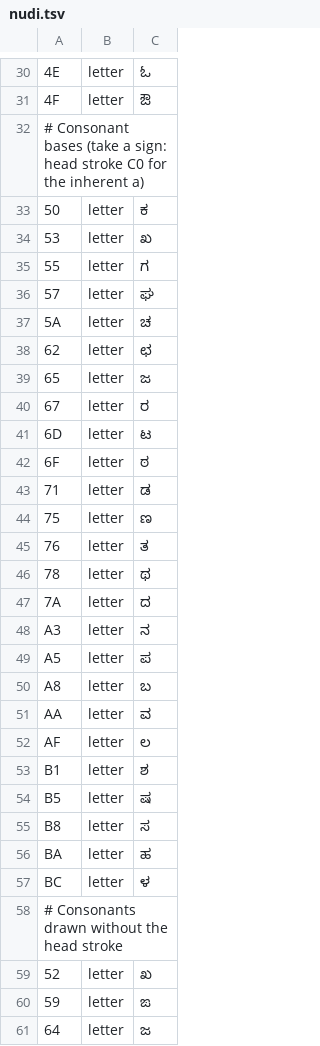
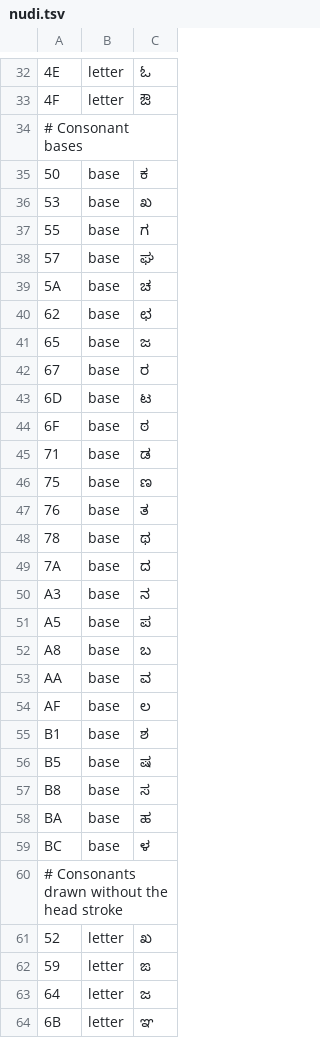
Before and after one commit to openkannada/kannadi, a TSV file: crates/kannadi/data/nudi.tsv, drawn as a sheet; only a part is shown, gaps mark what is left out; the shorter side is filled out with more unchanged rows; the diff covers the shown part only.

```diff
--- a/crates/kannadi/data/nudi.tsv
+++ b/crates/kannadi/data/nudi.tsv
@@ -31,28 +33,28 @@
 4F	letter	ಔ
-# Consonant bases (take a sign: head stroke C0 for the inherent a)
-50	letter	ಕ
-53	letter	ಖ
-55	letter	ಗ
-57	letter	ಘ
-5A	letter	ಚ
-62	letter	ಛ
-65	letter	ಜ
-67	letter	ರ
-6D	letter	ಟ
-6F	letter	ಠ
-71	letter	ಡ
-75	letter	ಣ
-76	letter	ತ
-78	letter	ಥ
-7A	letter	ದ
-A3	letter	ನ
-A5	letter	ಪ
-A8	letter	ಬ
-AA	letter	ವ
-AF	letter	ಲ
-B1	letter	ಶ
-B5	letter	ಷ
-B8	letter	ಸ
-BA	letter	ಹ
-BC	letter	ಳ
+# Consonant bases
+50	base	ಕ
+53	base	ಖ
+55	base	ಗ
+57	base	ಘ
+5A	base	ಚ
+62	base	ಛ
+65	base	ಜ
+67	base	ರ
+6D	base	ಟ
+6F	base	ಠ
+71	base	ಡ
+75	base	ಣ
+76	base	ತ
+78	base	ಥ
+7A	base	ದ
+A3	base	ನ
+A5	base	ಪ
+A8	base	ಬ
+AA	base	ವ
+AF	base	ಲ
+B1	base	ಶ
+B5	base	ಷ
+B8	base	ಸ
+BA	base	ಹ
+BC	base	ಳ
 # Consonants drawn without the head stroke
```
Also changed, not shown: 2 added rows and 3 edited cells elsewhere in this file, 3 other files.
